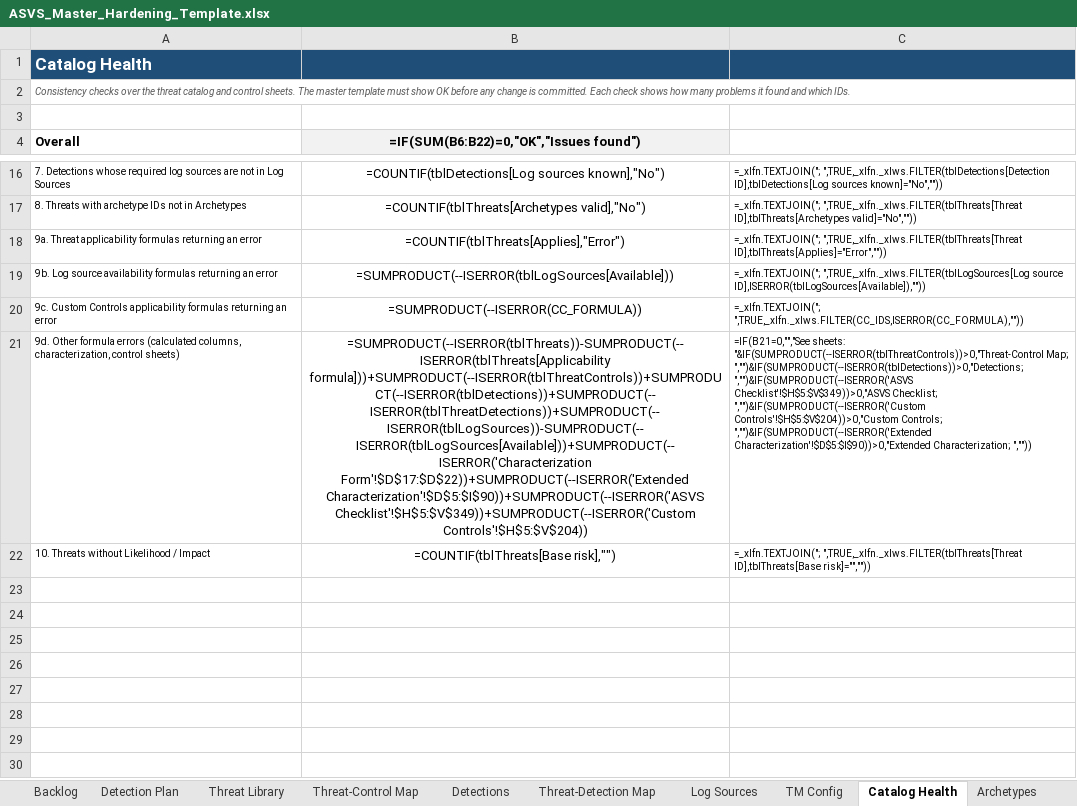
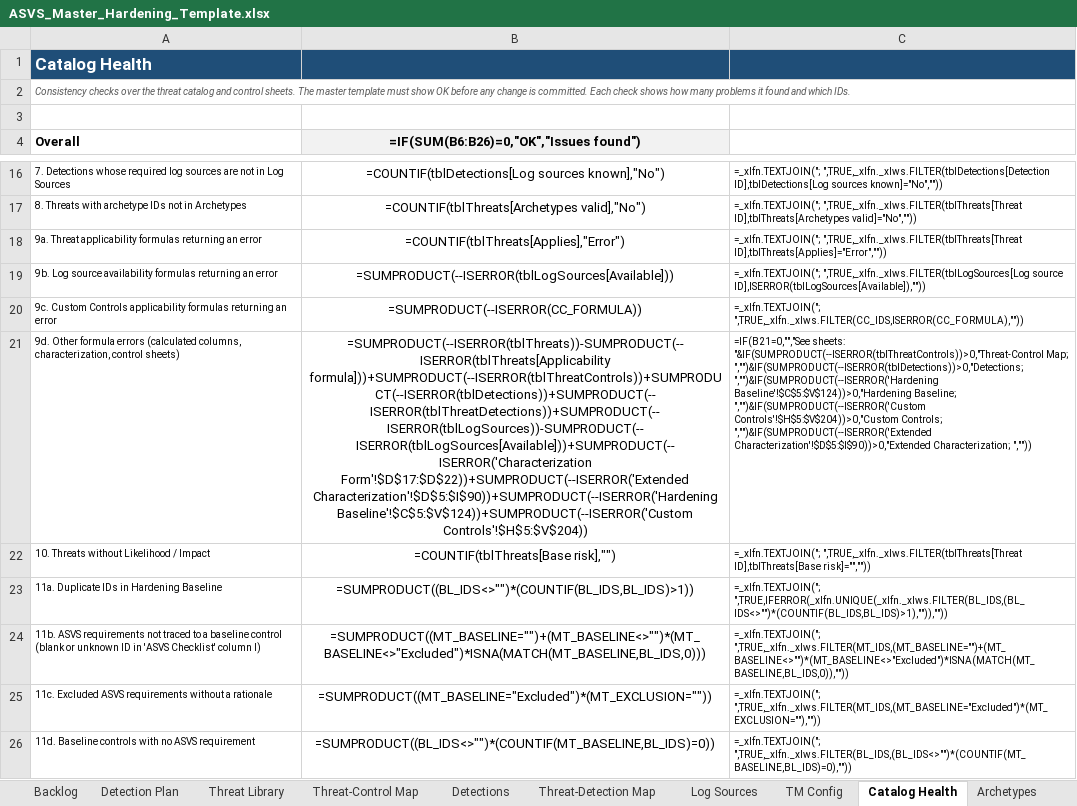
Before and after one commit to Zzanoni/app-hardening-baseline, an Excel workbook: templates/ASVS_Master_Hardening_Template.xlsx, sheet Catalog Health, drawn as a sheet; only a part is shown, gaps mark what is left out; values as stored, in another font and other column widths than the file's, no borders; formulas without a stored value are shown as written; conditional formats not drawn; the diff names each change by its address in the sheet, - before the commit and + after, or states it on an @@ line.

```diff
--- a/templates/ASVS_Master_Hardening_Template.xlsx (sheet Catalog Health)
+++ b/templates/ASVS_Master_Hardening_Template.xlsx (sheet Catalog Health)
-B4: =IF(SUM(B6:B22)=0,"OK","Issues found")
+B4: =IF(SUM(B6:B26)=0,"OK","Issues found")
-B21: …formula]))+SUMPRODUCT(--ISERROR(tblThreatControls))+SUMPRODUCT(--ISERROR(tblDetections))+SUMPRODUCT(--ISERROR(tblThreatDetections))+SUMPRODUCT(--ISERROR(tblLogSources))-SUMPRODUCT(--ISERROR(tblLogSources[Available]))+SUMPRODUCT(--ISERROR('Characterization Form'!$D$17:$D$22))+SUMPRODUCT(--ISERROR('Extended Characterization'!$D$5:$I$90))+SUMPRODUCT(--ISERROR('ASVS Checklist'!$H$5:$V$349))+SUMPRODUCT(--ISERROR('Custom Controls'!$H$5:$V$204))
+B21: …formula]))+SUMPRODUCT(--ISERROR(tblThreatControls))+SUMPRODUCT(--ISERROR(tblDetections))+SUMPRODUCT(--ISERROR(tblThreatDetections))+SUMPRODUCT(--ISERROR(tblLogSources))-SUMPRODUCT(--ISERROR(tblLogSources[Available]))+SUMPRODUCT(--ISERROR('Characterization Form'!$D$17:$D$22))+SUMPRODUCT(--ISERROR('Extended Characterization'!$D$5:$I$90))+SUMPRODUCT(--ISERROR('Hardening Baseline'!$C$5:$V$124))+SUMPRODUCT(--ISERROR('Custom Controls'!$H$5:$V$204))
-C21: …Map; ","")&IF(SUMPRODUCT(--ISERROR(tblDetections))>0,"Detections; ","")&IF(SUMPRODUCT(--ISERROR('ASVS Checklist'!$H$5:$V$349))>0,"ASVS Checklist; ","")&IF(SUMPRODUCT(--ISERROR('Custom Controls'!$H$5:$V$204))>0,"Custom…
+C21: …Map; ","")&IF(SUMPRODUCT(--ISERROR(tblDetections))>0,"Detections; ","")&IF(SUMPRODUCT(--ISERROR('Hardening Baseline'!$C$5:$V$124))>0,"Hardening Baseline; ","")&IF(SUMPRODUCT(--ISERROR('Custom Controls'!$H$5:$V$204))>0,"Custom…
+row 23: 11a. Duplicate IDs in Hardening Baseline | =SUMPRODUCT((BL_IDS<>"")*(COUNTIF(BL_IDS,BL_IDS)>1)) | =_xlfn.TEXTJOIN("; ",TRUE,IFERROR(_xlfn.UNIQUE(_xlfn._xlws.FILTER(BL_IDS,(BL_IDS<>"")*(COUNTIF(BL_IDS,BL_IDS)>1),"")),""))
+row 24: 11b. ASVS requirements not traced to a baseline control (blank or unknown ID in 'ASVS Checklist' column I) | =SUMPRODUCT((MT_BASELINE="")+(MT_BASELINE<>"")*(MT_BASELINE<>"Excluded")*ISNA(MATCH(MT_BASELINE,BL_IDS,0))) | =_xlfn.TEXTJOIN("; ",TRUE,_xlfn._xlws.FILTER(MT_IDS,(MT_BASELINE="")+(MT_BASELINE<>"")*(MT_BASELINE<>"Excluded")*ISNA(MATCH(MT_BASELINE,BL_IDS,0)),""))
+row 25: 11c. Excluded ASVS requirements without a rationale | =SUMPRODUCT((MT_BASELINE="Excluded")*(MT_EXCLUSION="")) | =_xlfn.TEXTJOIN("; ",TRUE,_xlfn._xlws.FILTER(MT_IDS,(MT_BASELINE="Excluded")*(MT_EXCLUSION=""),""))
+row 26: 11d. Baseline controls with no ASVS requirement | =SUMPRODUCT((BL_IDS<>"")*(COUNTIF(MT_BASELINE,BL_IDS)=0)) | =_xlfn.TEXTJOIN("; ",TRUE,_xlfn._xlws.FILTER(BL_IDS,(BL_IDS<>"")*(COUNTIF(MT_BASELINE,BL_IDS)=0),""))
```
Also changed, not shown: sheet Threat-Control Map, sheet ASVS Checklist, sheet Instructions, sheet Controls to Verify, sheet Backlog, sheet Characterization Form, 1 more sheet, other sheet tabs, examples/Example_COTS_Hosted_App.xlsx, 7 other files.
